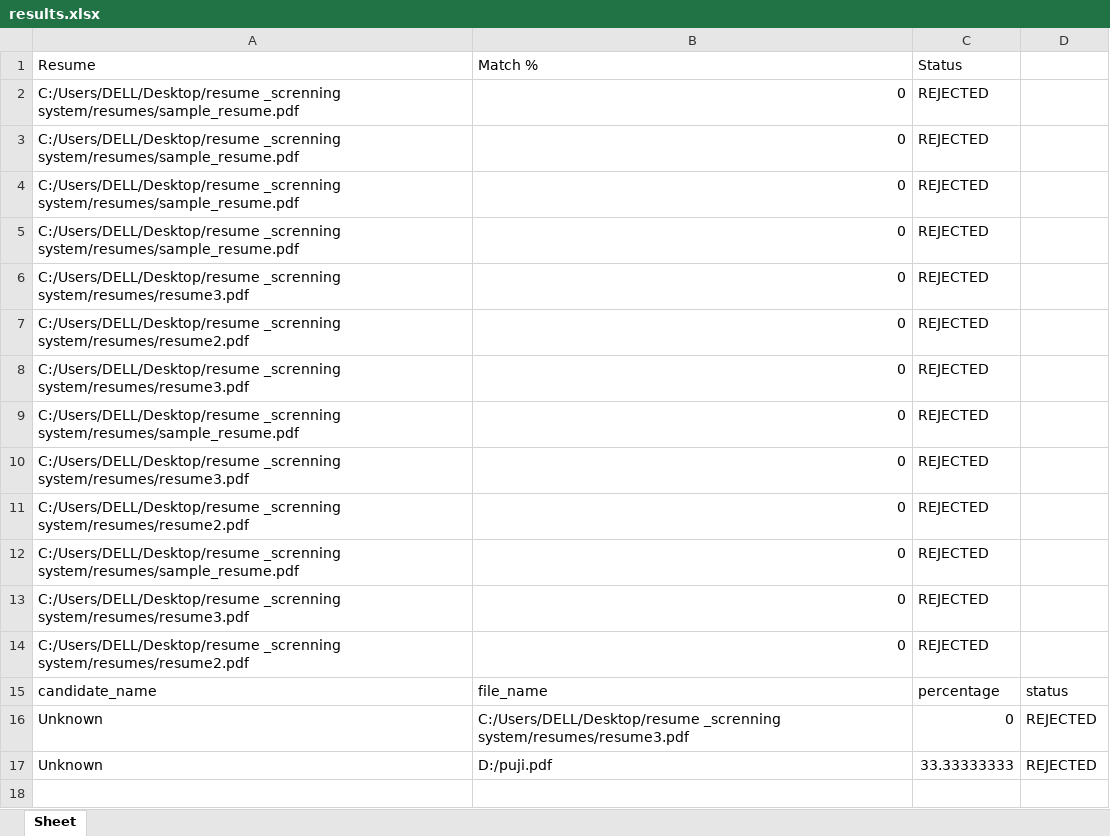
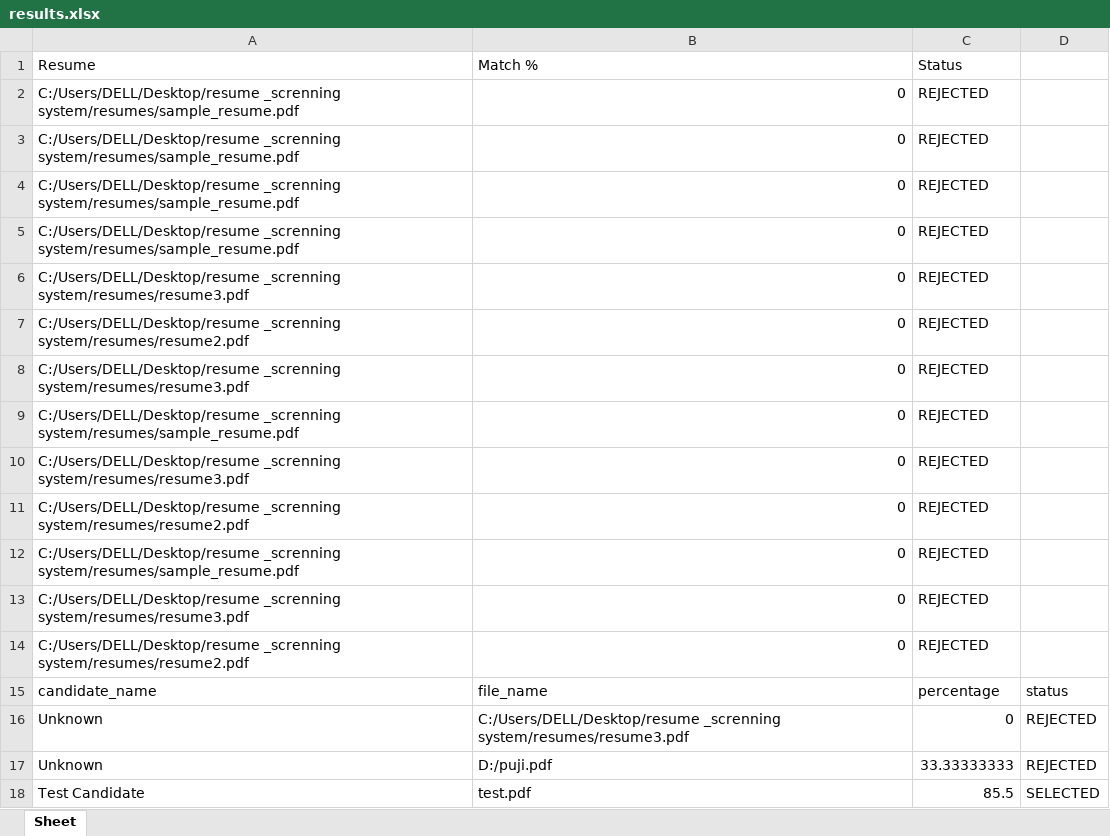
Before and after one commit to srirampujitha28-blip/resume-screening-system, an Excel workbook: results.xlsx, sheet Sheet, drawn as a sheet; values as stored, in another font and other column widths than the file's, no borders; the diff names each change by its address in the sheet, - before the commit and + after, or states it on an @@ line.

```diff
--- a/results.xlsx (sheet Sheet)
+++ b/results.xlsx (sheet Sheet)
+row 18: Test Candidate | test.pdf | 85.5 | SELECTED
```
Also changed, not shown: 11 other files.
